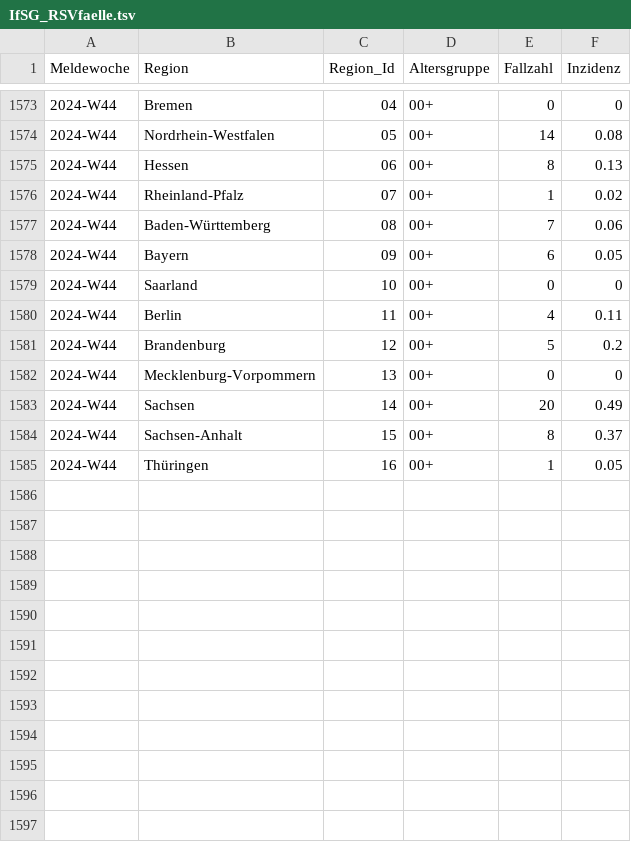
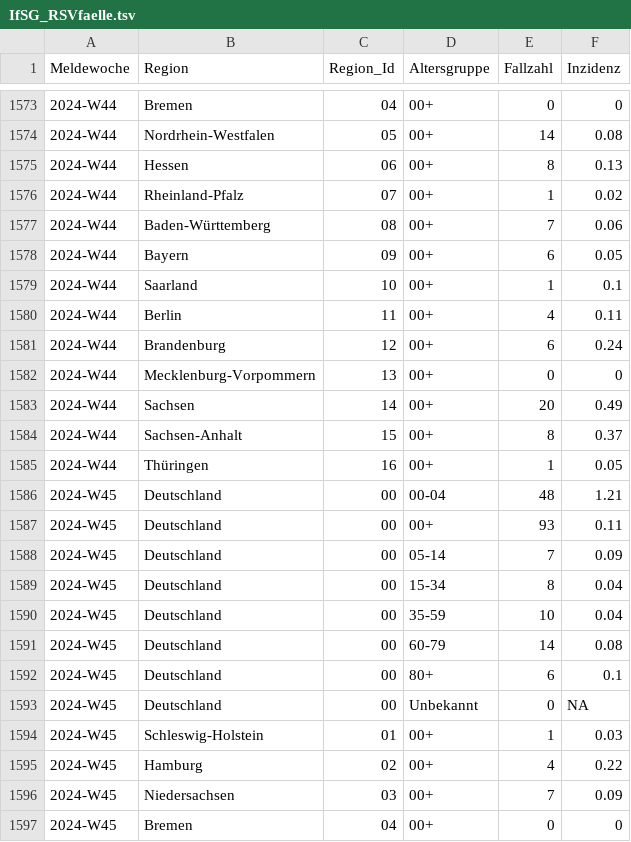
Before and after one commit to robert-koch-institut/Respiratorische_Synzytialvirusfaelle_in_Deutschland, a TSV file: IfSG_RSVfaelle.tsv, drawn as a sheet; only a part is shown, gaps mark what is left out; the diff covers the shown part only.

```diff
--- a/IfSG_RSVfaelle.tsv
+++ b/IfSG_RSVfaelle.tsv
@@ -1578,5 +1578,5 @@ Meldewoche	Region	Region_Id	Altersgruppe	Fallzahl	Inzidenz
 2024-W44	Bayern	09	00+	6	0.05
-2024-W44	Saarland	10	00+	0	0
+2024-W44	Saarland	10	00+	1	0.1
 2024-W44	Berlin	11	00+	4	0.11
-2024-W44	Brandenburg	12	00+	5	0.2
+2024-W44	Brandenburg	12	00+	6	0.24
 2024-W44	Mecklenburg-Vorpommern	13	00+	0	0
@@ -1585 +1585,13 @@ Meldewoche	Region	Region_Id	Altersgruppe	Fallzahl	Inzidenz
 2024-W44	Thüringen	16	00+	1	0.05
+2024-W45	Deutschland	00	00-04	48	1.21
+2024-W45	Deutschland	00	00+	93	0.11
+2024-W45	Deutschland	00	05-14	7	0.09
+2024-W45	Deutschland	00	15-34	8	0.04
+2024-W45	Deutschland	00	35-59	10	0.04
+2024-W45	Deutschland	00	60-79	14	0.08
+2024-W45	Deutschland	00	80+	6	0.1
+2024-W45	Deutschland	00	Unbekannt	0	NA
+2024-W45	Schleswig-Holstein	01	00+	1	0.03
+2024-W45	Hamburg	02	00+	4	0.22
+2024-W45	Niedersachsen	03	00+	7	0.09
+2024-W45	Bremen	04	00+	0	0
```
Also changed, not shown: 12 added rows and 10 edited cells elsewhere in this file, 7 other files.
